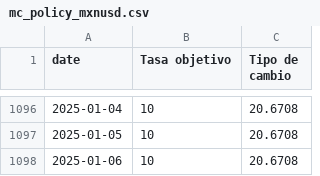
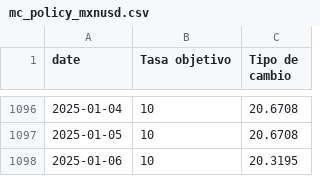
Before and after one commit to jadrk040507/skope-docs, a CSV file: scripts/data/mc_policy_mxnusd.csv, drawn as a sheet; only a part is shown, gaps mark what is left out.

```diff
--- a/scripts/data/mc_policy_mxnusd.csv
+++ b/scripts/data/mc_policy_mxnusd.csv
@@ -1097,2 +1097,2 @@
 2025-01-05,10,20.6708
-2025-01-06,10,20.6708
+2025-01-06,10,20.3195
```
Also changed, not shown: scripts/data/mc_mxnusd_5y.csv, scripts/data/mc_mxnusd_month.csv.
